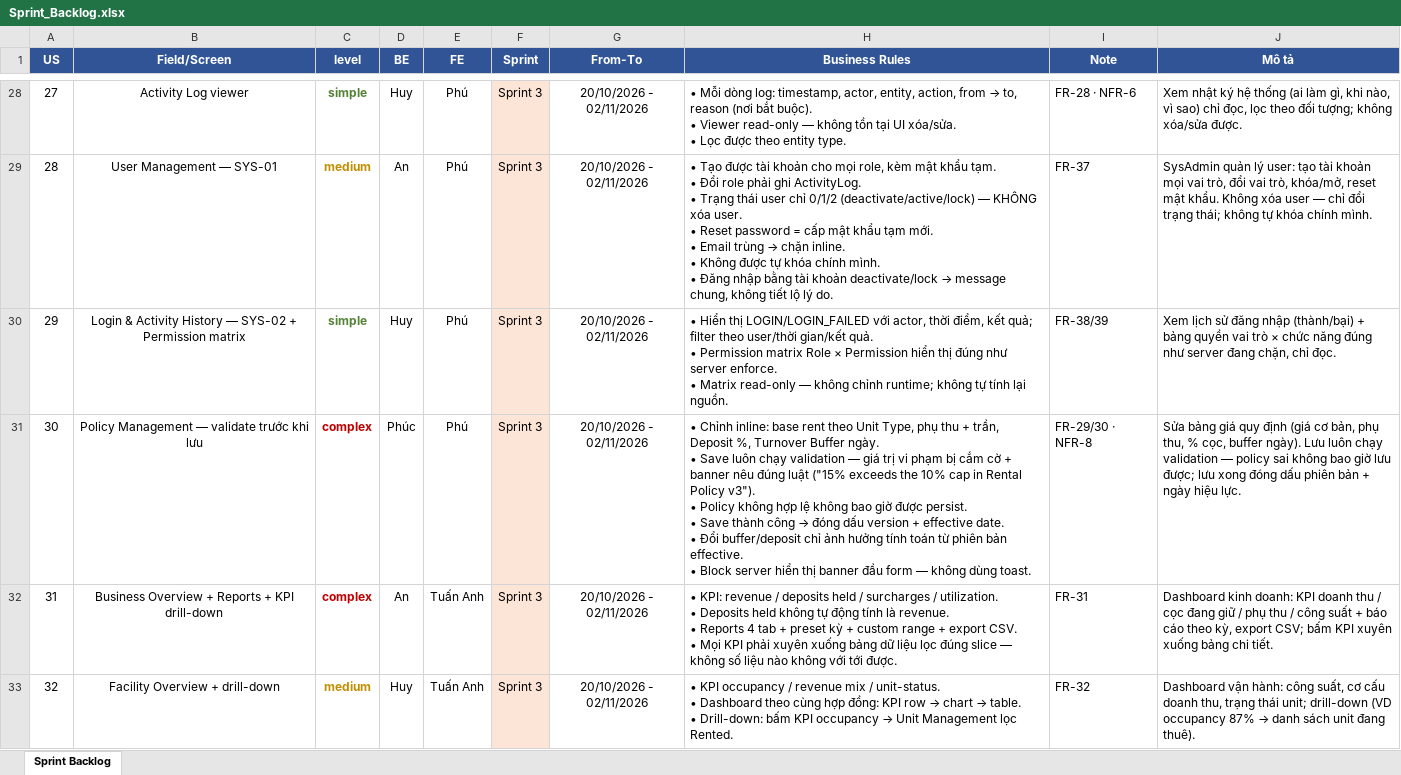
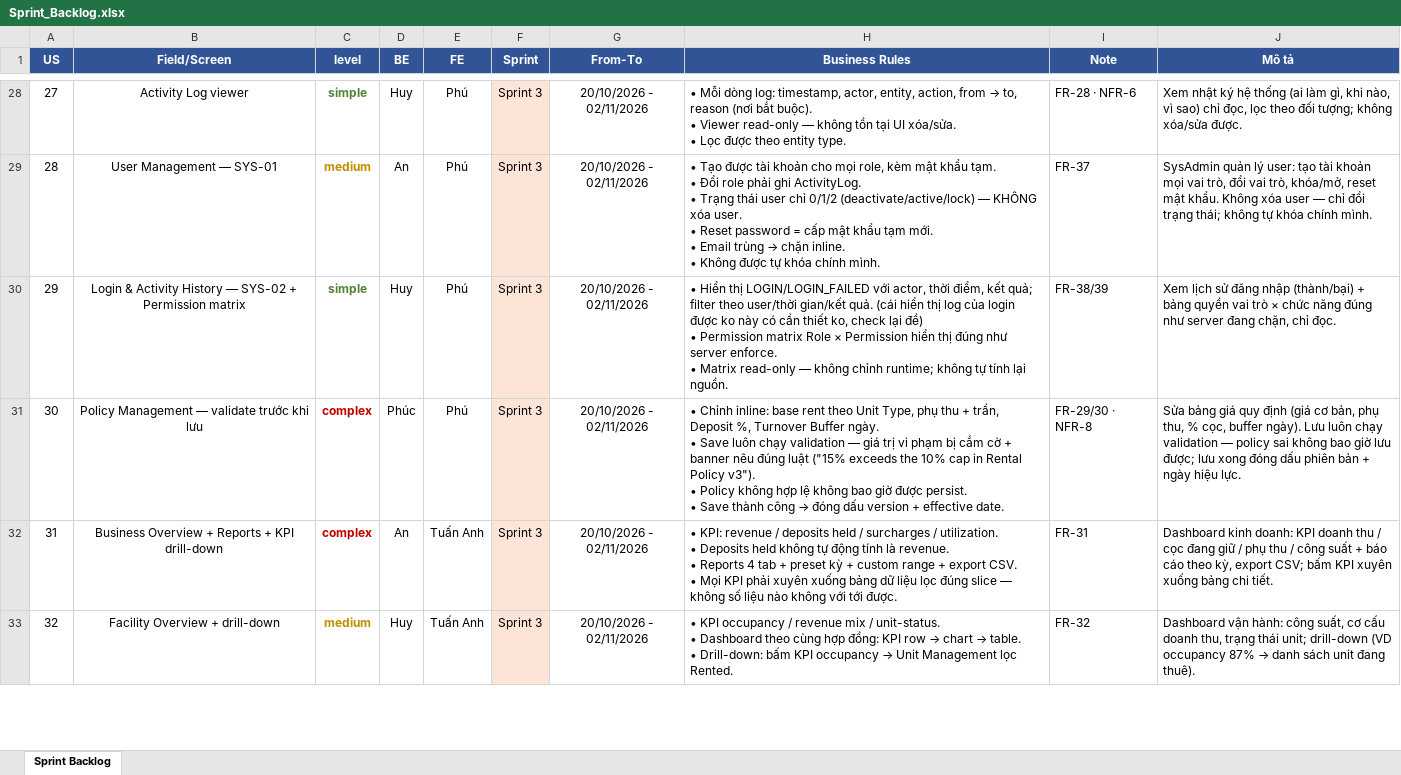
Before and after one commit to bechovang/StorageHub, an Excel workbook: docs/sprint/Sprint_Backlog.xlsx, sheet Sprint Backlog, drawn as a sheet; only a part is shown, gaps mark what is left out; values as stored, in another font and other column widths than the file's, no borders; ↵ is a line break in a cell; the diff covers the shown part only; the diff names each change by its address in the sheet, - before the commit and + after, or states it on an @@ line.

Commit message:
docs: update Sprint_Backlog to latest version (4 decisions 2026-09-22)

```diff
--- a/docs/sprint/Sprint_Backlog.xlsx (sheet Sprint Backlog)
+++ b/docs/sprint/Sprint_Backlog.xlsx (sheet Sprint Backlog)
@@ H29 (Business Rules): …chính mình. ↵ • Đăng nhập bằng tài khoản deactivate/lock → message chung, không tiết lộ lý do. → …chính mình. @@
-H30 (Business Rules): …gian/kết quả. ↵ • Permission…
+H30 (Business Rules): …gian/kết quả. (cái hiển thị log của login được ko này có cần thiết ko, check lại đề) ↵ • Permission…
-H31 (Business Rules): …effective date. ↵ • Đổi buffer/deposit chỉ ảnh hưởng tính toán từ phiên bản effective. ↵ • Block server hiển thị banner đầu form — không dùng toast.
+H31 (Business Rules): …effective date.
```
Also changed, not shown: 29 edited cells and cell formats elsewhere in this sheet.
